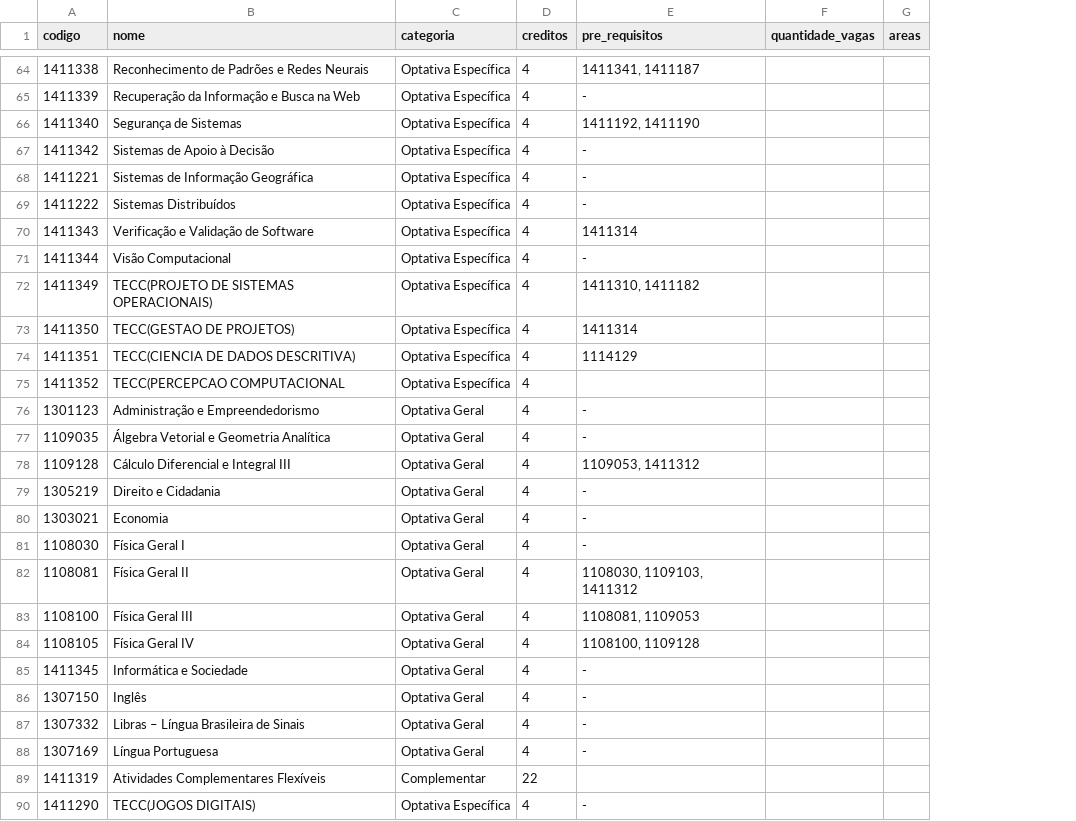
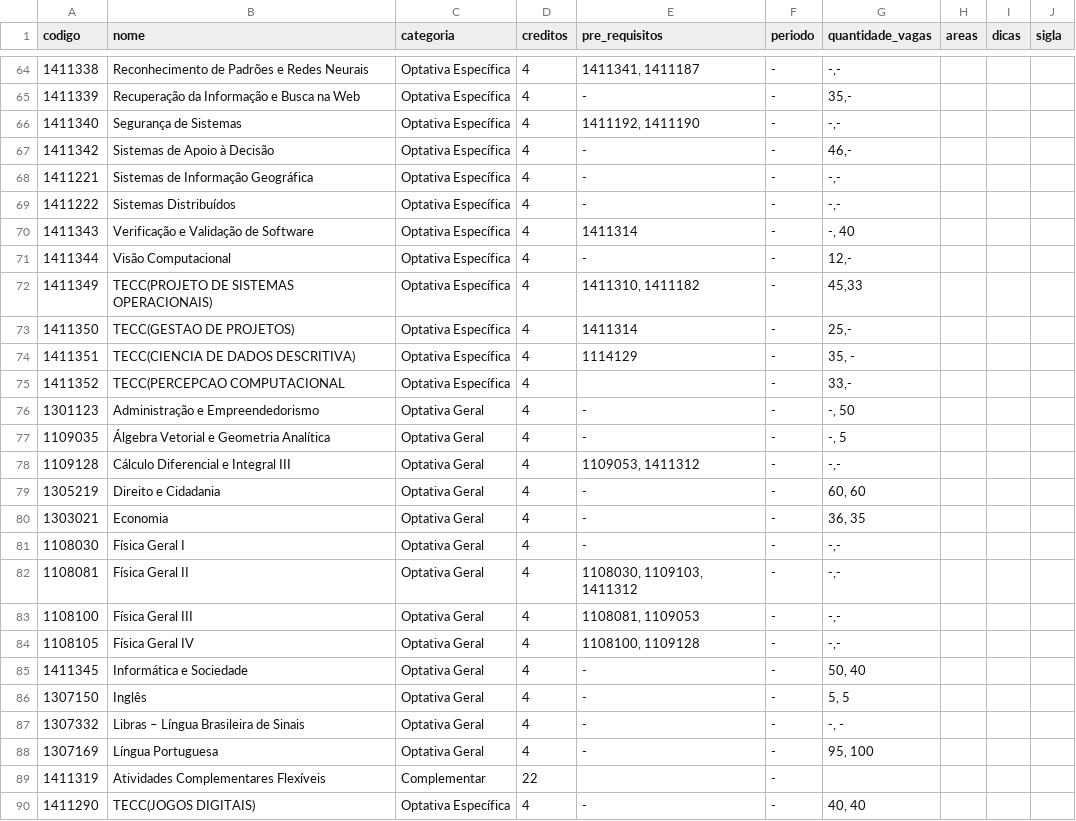
Before and after one commit to OpenDevUFCG/roadmap-cc, a CSV file: data/disciplinas-ppc-2017.csv, drawn as a sheet; only a part is shown, gaps mark what is left out; addresses are those after the commit; the diff covers the shown part only; the diff names each change by its address in the sheet, - before the commit and + after, or states it on an @@ line.

Commit message:
Adiciona informações faltantes das disciplinas optativas e as colunas sobre o período, dicas e sigla

```diff
--- a/data/disciplinas-ppc-2017.csv
+++ b/data/disciplinas-ppc-2017.csv
+column F (periodo), rows 64-90: all -
+column I (dicas), empty
+column J (sigla), empty
-G64 (quantidade_vagas): (empty)
+G64 (quantidade_vagas): -,-
-G65 (quantidade_vagas): (empty)
+G65 (quantidade_vagas): 35,-
-G66 (quantidade_vagas): (empty)
+G66 (quantidade_vagas): -,-
-G67 (quantidade_vagas): (empty)
+G67 (quantidade_vagas): 46,-
-G68:G69 (quantidade_vagas): (empty)
+G68:G69 (quantidade_vagas): -,-
-G70 (quantidade_vagas): (empty)
+G70 (quantidade_vagas): -, 40
-G71 (quantidade_vagas): (empty)
+G71 (quantidade_vagas): 12,-
-G72 (quantidade_vagas): (empty)
+G72 (quantidade_vagas): 45,33
-G73 (quantidade_vagas): (empty)
+G73 (quantidade_vagas): 25,-
-G74 (quantidade_vagas): (empty)
+G74 (quantidade_vagas): 35, -
-G75 (quantidade_vagas): (empty)
+G75 (quantidade_vagas): 33,-
-G76 (quantidade_vagas): (empty)
+G76 (quantidade_vagas): -, 50
-G77 (quantidade_vagas): (empty)
+G77 (quantidade_vagas): -, 5
-G78 (quantidade_vagas): (empty)
+G78 (quantidade_vagas): -,-
-G79 (quantidade_vagas): (empty)
+G79 (quantidade_vagas): 60, 60
-G80 (quantidade_vagas): (empty)
+G80 (quantidade_vagas): 36, 35
-G81:G84 (quantidade_vagas): (empty)
+G81:G84 (quantidade_vagas): -,-
-G85 (quantidade_vagas): (empty)
+G85 (quantidade_vagas): 50, 40
-G86 (quantidade_vagas): (empty)
+G86 (quantidade_vagas): 5, 5
-G87 (quantidade_vagas): (empty)
+G87 (quantidade_vagas): -, -
-G88 (quantidade_vagas): (empty)
+G88 (quantidade_vagas): 95, 100
-G90 (quantidade_vagas): (empty)
+G90 (quantidade_vagas): 40, 40
```
Also changed, not shown: 2 moved rows and 31 edited cells elsewhere in this file.
